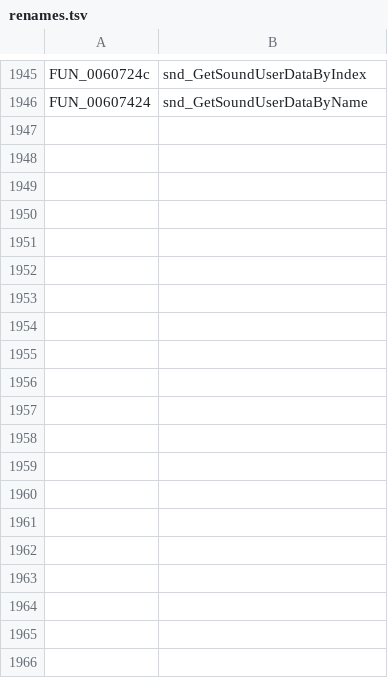
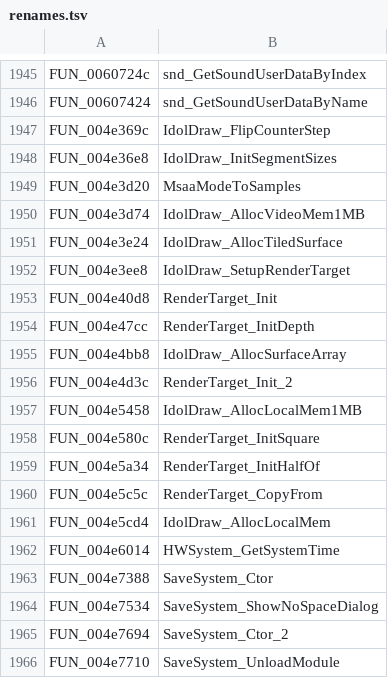
Before and after one commit to Clou67/thedecompfromhell, a TSV file: tools/renames.tsv, drawn as a sheet; only a part is shown, gaps mark what is left out; the diff covers the shown part only.

```diff
--- a/tools/renames.tsv
+++ b/tools/renames.tsv
@@ -1946 +1946,21 @@ FUN_0060724c	snd_GetSoundUserDataByIndex
 FUN_00607424	snd_GetSoundUserDataByName
+FUN_004e369c	IdolDraw_FlipCounterStep
+FUN_004e36e8	IdolDraw_InitSegmentSizes
+FUN_004e3d20	MsaaModeToSamples
+FUN_004e3d74	IdolDraw_AllocVideoMem1MB
+FUN_004e3e24	IdolDraw_AllocTiledSurface
+FUN_004e3ee8	IdolDraw_SetupRenderTarget
+FUN_004e40d8	RenderTarget_Init
+FUN_004e47cc	RenderTarget_InitDepth
+FUN_004e4bb8	IdolDraw_AllocSurfaceArray
+FUN_004e4d3c	RenderTarget_Init_2
+FUN_004e5458	IdolDraw_AllocLocalMem1MB
+FUN_004e580c	RenderTarget_InitSquare
+FUN_004e5a34	RenderTarget_InitHalfOf
+FUN_004e5c5c	RenderTarget_CopyFrom
+FUN_004e5cd4	IdolDraw_AllocLocalMem
+FUN_004e6014	HWSystem_GetSystemTime
+FUN_004e7388	SaveSystem_Ctor
+FUN_004e7534	SaveSystem_ShowNoSpaceDialog
+FUN_004e7694	SaveSystem_Ctor_2
+FUN_004e7710	SaveSystem_UnloadModule
```
Also changed, not shown: 44 added rows elsewhere in this file, 1 other file.
